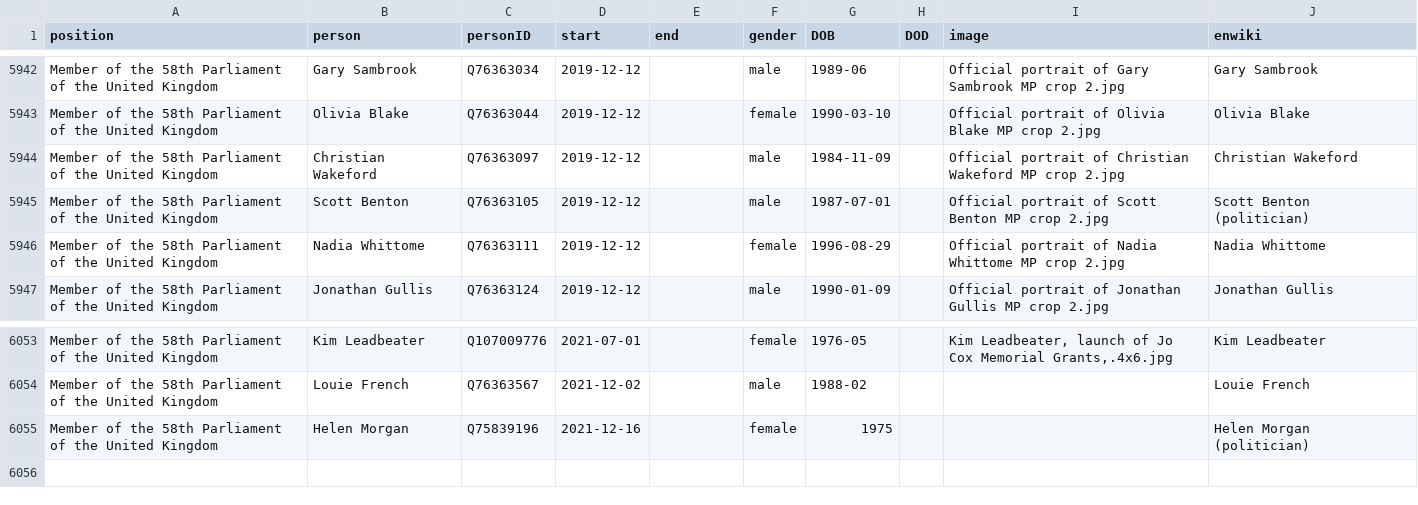
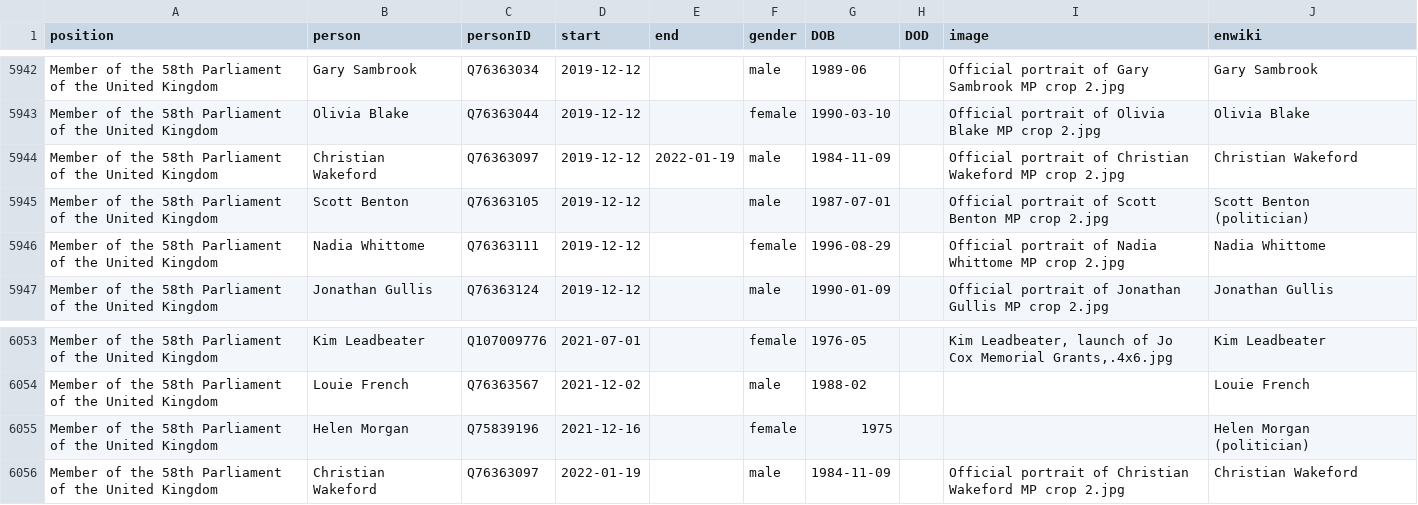
Before and after one commit to every-politician-scrapers/united-kingdom-cabinet, a CSV file: html/legislators.csv, drawn as a sheet; only a part is shown, gaps mark what is left out.

Commit message:
PCB update

```diff
--- a/html/legislators.csv
+++ b/html/legislators.csv
@@ -5943,3 +5943,3 @@ Member of the 58th Parliament of the United Kingdom,Gary Sambrook,Q76363034,2019
 Member of the 58th Parliament of the United Kingdom,Olivia Blake,Q76363044,2019-12-12,,female,1990-03-10,,Official portrait of Olivia Blake MP crop 2.jpg,Olivia Blake
-Member of the 58th Parliament of the United Kingdom,Christian Wakeford,Q76363097,2019-12-12,,male,1984-11-09,,Official portrait of Christian Wakeford MP crop 2.jpg,Christian Wakeford
+Member of the 58th Parliament of the United Kingdom,Christian Wakeford,Q76363097,2019-12-12,2022-01-19,male,1984-11-09,,Official portrait of Christian Wakeford MP crop 2.jpg,Christian Wakeford
 Member of the 58th Parliament of the United Kingdom,Scott Benton,Q76363105,2019-12-12,,male,1987-07-01,,Official portrait of Scott Benton MP crop 2.jpg,Scott Benton (politician)
@@ -6055 +6055,2 @@ Member of the 58th Parliament of the United Kingdom,Louie French,Q76363567,2021-
 Member of the 58th Parliament of the United Kingdom,Helen Morgan,Q75839196,2021-12-16,,female,1975,,,Helen Morgan (politician)
+Member of the 58th Parliament of the United Kingdom,Christian Wakeford,Q76363097,2022-01-19,,male,1984-11-09,,Official portrait of Christian Wakeford MP crop 2.jpg,Christian Wakeford
```
